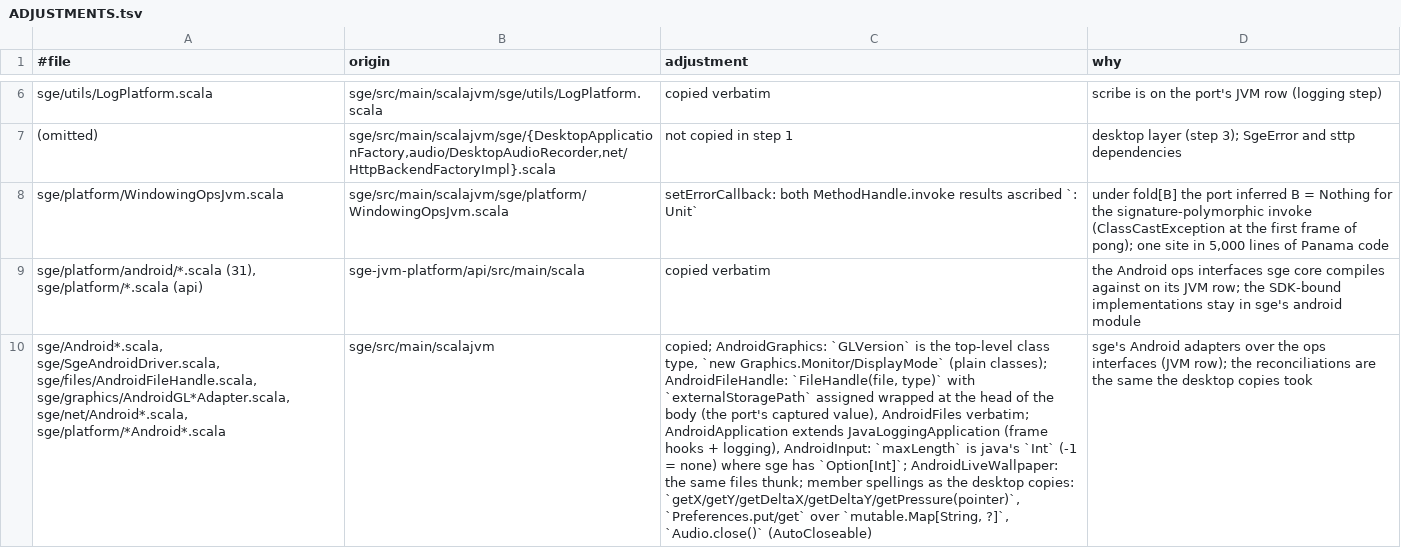
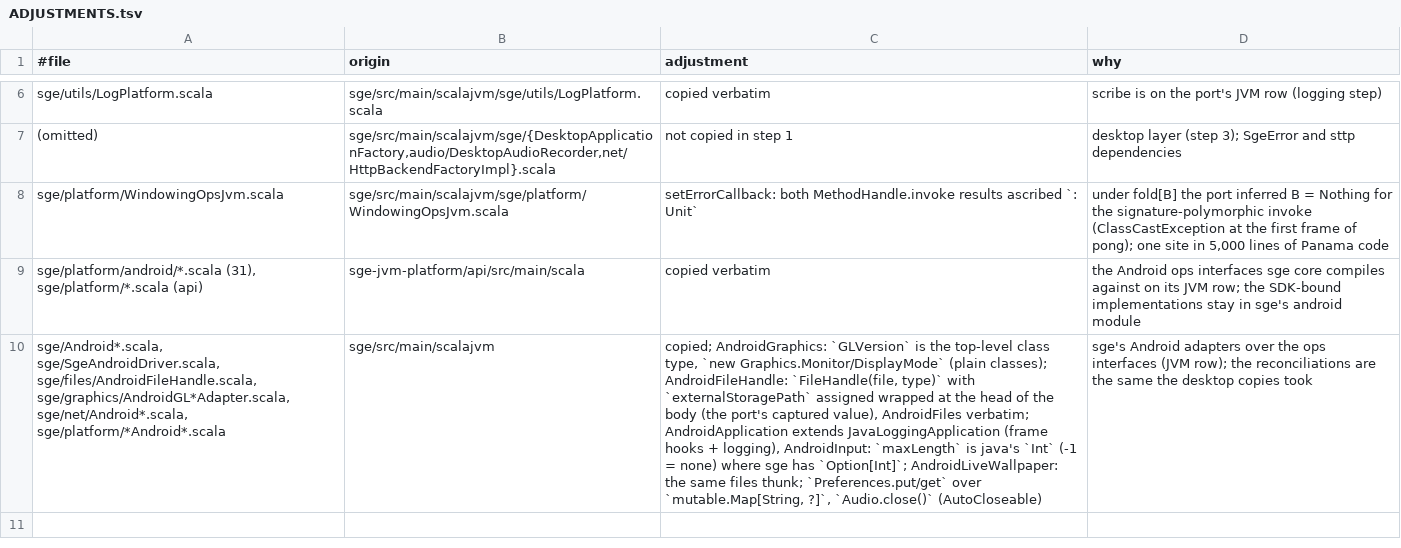
Before and after one commit to kubuszok/balticporter, a TSV file: balticporter/corpus/ladder-overrides-backend-jvm/ADJUSTMENTS.tsv, drawn as a sheet; only a part is shown, gaps mark what is left out; the diff names each change by its address in the sheet, - before the commit and + after, or states it on an @@ line.

```diff
--- a/balticporter/corpus/ladder-overrides-backend-jvm/ADJUSTMENTS.tsv
+++ b/balticporter/corpus/ladder-overrides-backend-jvm/ADJUSTMENTS.tsv
-C10 (adjustment): …files thunk; member spellings as the desktop copies: `getX/getY/getDeltaX/getDeltaY/getPressure(pointer)`, `Preferences.put/get` over…
+C10 (adjustment): …files thunk; `Preferences.put/get` over…
```
Also changed, not shown: balticporter/corpus/ladder-overrides-backend-desktop/ADJUSTMENTS.tsv, 25 other files.
